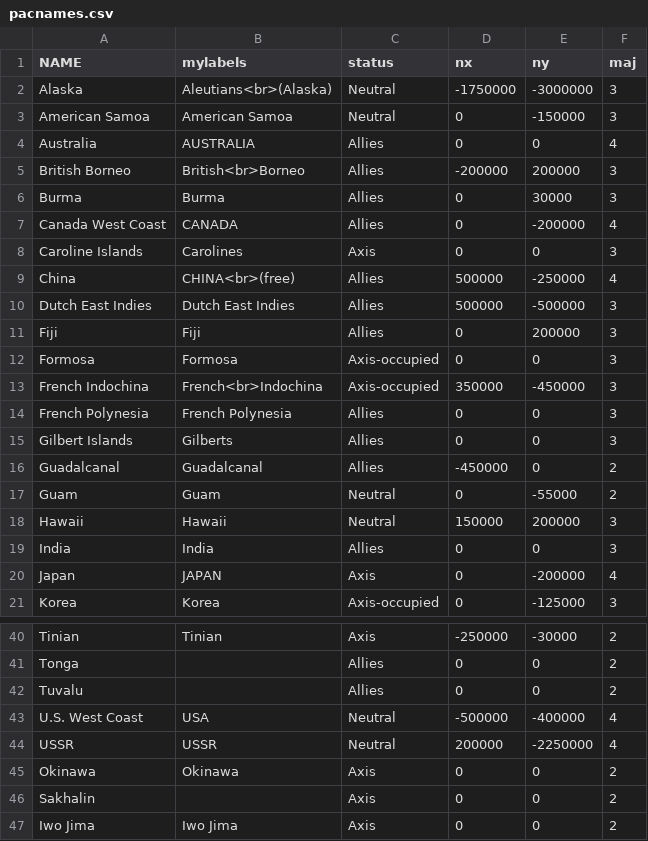
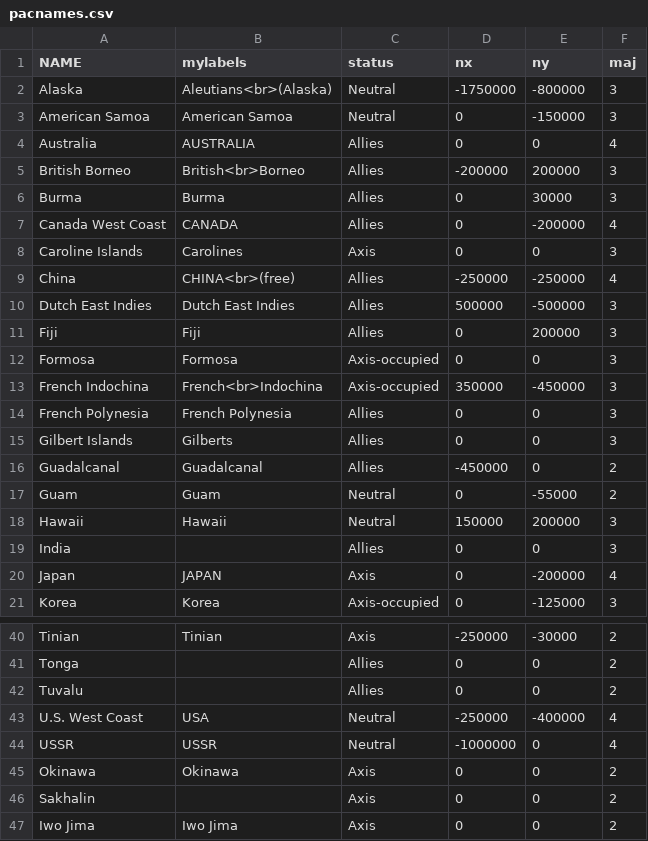
Before and after one commit to erauchway/ww2-maps, a CSV file: pacnames.csv, drawn as a sheet; only a part is shown, gaps mark what is left out.

Commit message:
Add files via upload

```diff
--- a/pacnames.csv
+++ b/pacnames.csv
@@ -1,3 +1,3 @@
 NAME,mylabels,status,nx,ny,maj
-Alaska,Aleutians<br>(Alaska),Neutral,-1750000,-3000000,3
+Alaska,Aleutians<br>(Alaska),Neutral,-1750000,-800000,3
 American Samoa,American Samoa,Neutral,0,-150000,3
@@ -8,3 +8,3 @@ Canada West Coast,CANADA,Allies,0,-200000,4
 Caroline Islands,Carolines,Axis,0,0,3
-China,CHINA<br>(free),Allies,500000,-250000,4
+China,CHINA<br>(free),Allies,-250000,-250000,4
 Dutch East Indies,Dutch East Indies,Allies,500000,-500000,3
@@ -18,3 +18,3 @@ Guam,Guam,Neutral,0,-55000,2
 Hawaii,Hawaii,Neutral,150000,200000,3
-India,India,Allies,0,0,3
+India,,Allies,0,0,3
 Japan,JAPAN,Axis,0,-200000,4
@@ -42,4 +42,4 @@ Tonga,,Allies,0,0,2
 Tuvalu,,Allies,0,0,2
-U.S. West Coast,USA,Neutral,-500000,-400000,4
-USSR,USSR,Neutral,200000,-2250000,4
+U.S. West Coast,USA,Neutral,-250000,-400000,4
+USSR,USSR,Neutral,-1000000,0,4
 Okinawa,Okinawa,Axis,0,0,2
```
